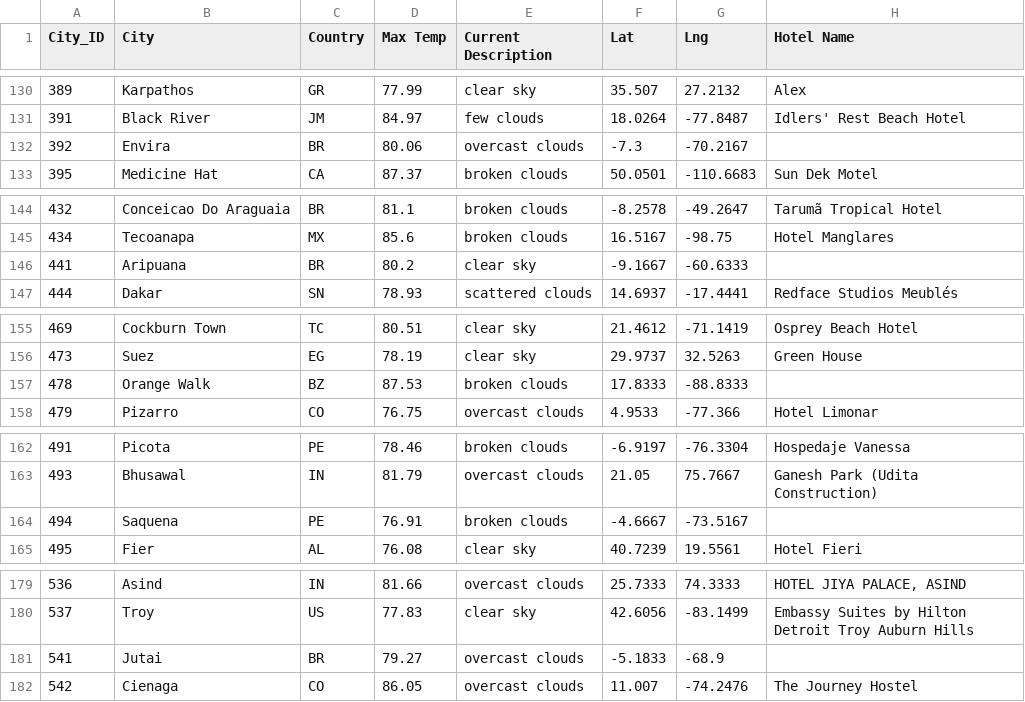
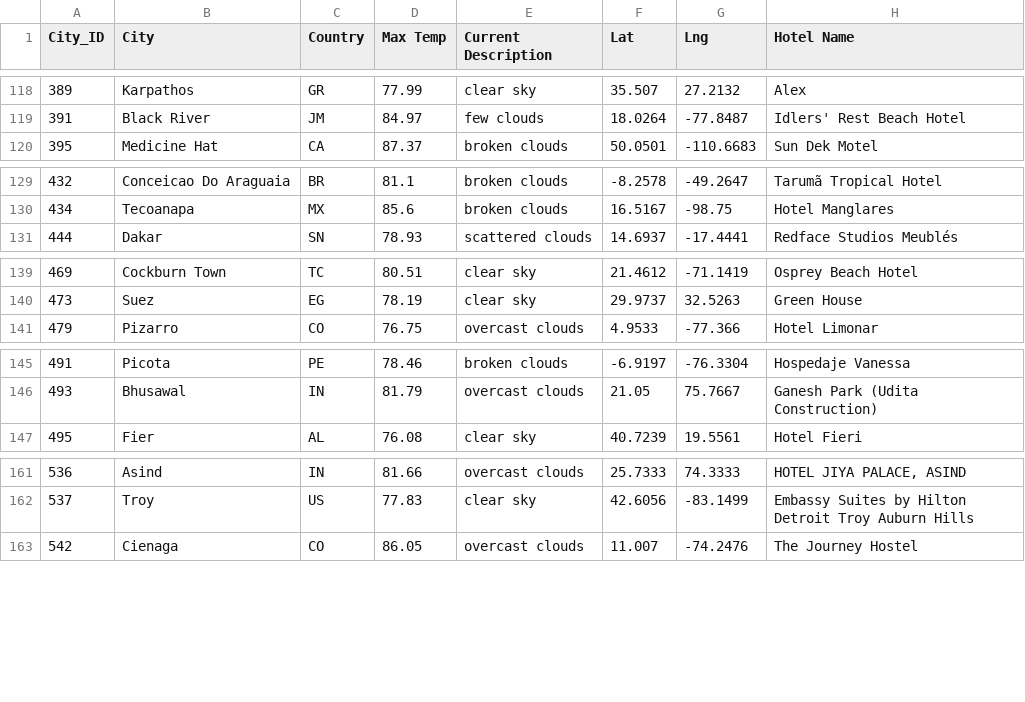
Before and after one commit to Emilio-2021/World_Weather_Analysis, a CSV file: Vacation_Search/WeatherPy_vacation.csv, drawn as a sheet; only a part is shown, gaps mark what is left out; the diff covers the shown part only; the diff names each change by its address in the sheet, - before the commit and + after, or states it on an @@ line.

Commit message:
adding Vacation_Itinerary

```diff
--- a/Vacation_Search/WeatherPy_vacation.csv
+++ b/Vacation_Search/WeatherPy_vacation.csv
-row 132: 392 | Envira | BR | 80.06 | overcast clouds | -7.3 | -70.2167
-row 146: 441 | Aripuana | BR | 80.2 | clear sky | -9.1667 | -60.6333
-row 157: 478 | Orange Walk | BZ | 87.53 | broken clouds | 17.8333 | -88.8333
-row 164: 494 | Saquena | PE | 76.91 | broken clouds | -4.6667 | -73.5167
-row 181: 541 | Jutai | BR | 79.27 | overcast clouds | -5.1833 | -68.9
```
Also changed, not shown: 20 removed rows elsewhere in this file, 6 other files.
